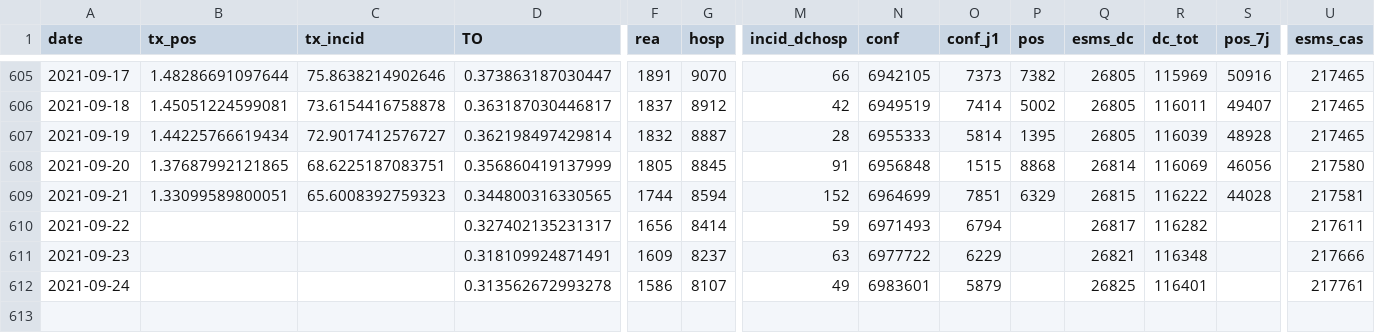
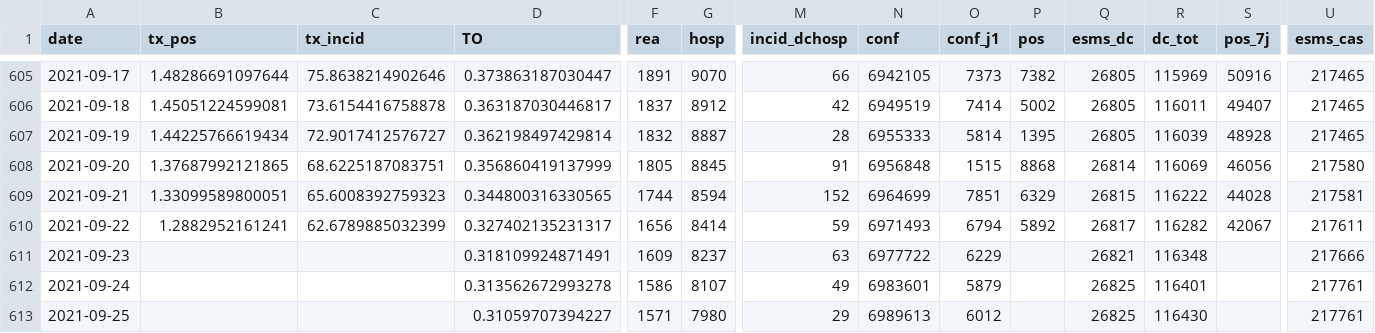
Before and after one commit to etalab/data-covid19-dashboard-widgets, a CSV file: files_new/synthese_fra.csv, drawn as a sheet; only a part is shown, gaps mark what is left out; rows hold the shown columns only; the diff names each change by its address in the sheet, - before the commit and + after, or states it on an @@ line.

Commit message:
New data at 2021-09-25T19:43:29Z [skip ci]

```diff
--- a/files_new/synthese_fra.csv
+++ b/files_new/synthese_fra.csv
-B610 (tx_pos): (empty)
+B610 (tx_pos): 1.2882952161241
-C610 (tx_incid): (empty)
+C610 (tx_incid): 62.6789885032399
-P610 (pos): (empty)
+P610 (pos): 5892
-S610 (pos_7j): (empty)
+S610 (pos_7j): 42067
+row 613: 2021-09-25 |  |  | 0.31059707394227 | 1571 | 7980 | 29 | 6989613 | 6012 |  | 26825 | 116430 |  | 217761
```
Also changed, not shown: files_previous/vacsi_non_vacsi_nat.csv, files_previous/vacsi_non_vacsi_reg.csv, 32 other files.
